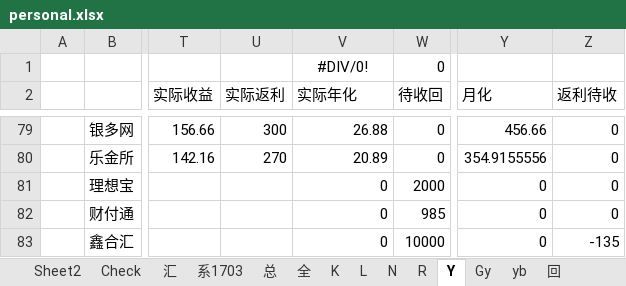
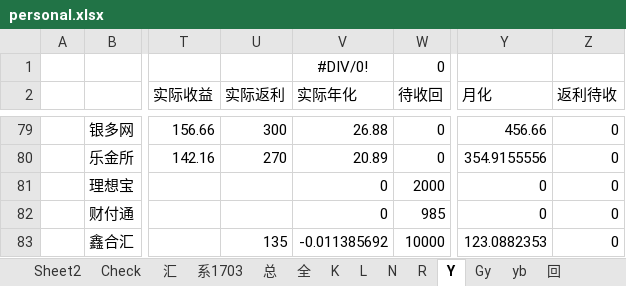
Before and after one commit to Kingva/minibondforstaging, an Excel workbook: aptop/personal.xlsx, sheet Y, drawn as a sheet; only a part is shown, gaps mark what is left out; values as stored, in another font and other column widths than the file's, no borders; conditional formats not drawn; the diff names each change by its address in the sheet, - before the commit and + after, or states it on an @@ line.

```diff
--- a/aptop/personal.xlsx (sheet Y)
+++ b/aptop/personal.xlsx (sheet Y)
-U83 (实际返利): (empty)
+U83 (实际返利): 135
-V83 (实际年化): 0
+V83 (实际年化): -0.011385692
-Y83 (月化): 0
+Y83 (月化): 123.0882353
-Z83 (返利待收): -135
+Z83 (返利待收): 0
```
Also changed, not shown: sheet 汇, sheet 总, sheet L, sheet K, sheet Check, sheet Sheet1, 2 more sheets, hidden cells, charts or pictures, crawler/contentxls/content lb.xlsx, crawler/contentxls/content txs.xlsx, 4 other files.
